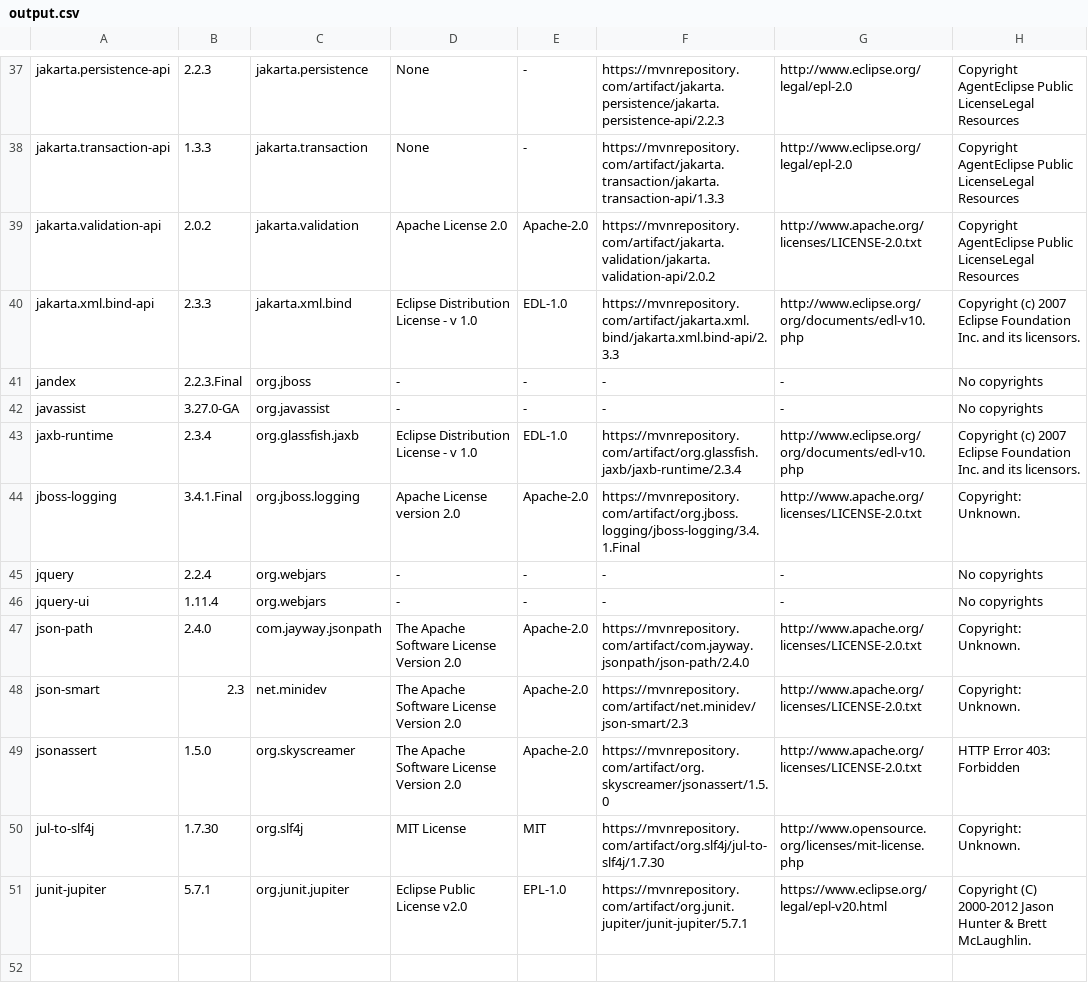
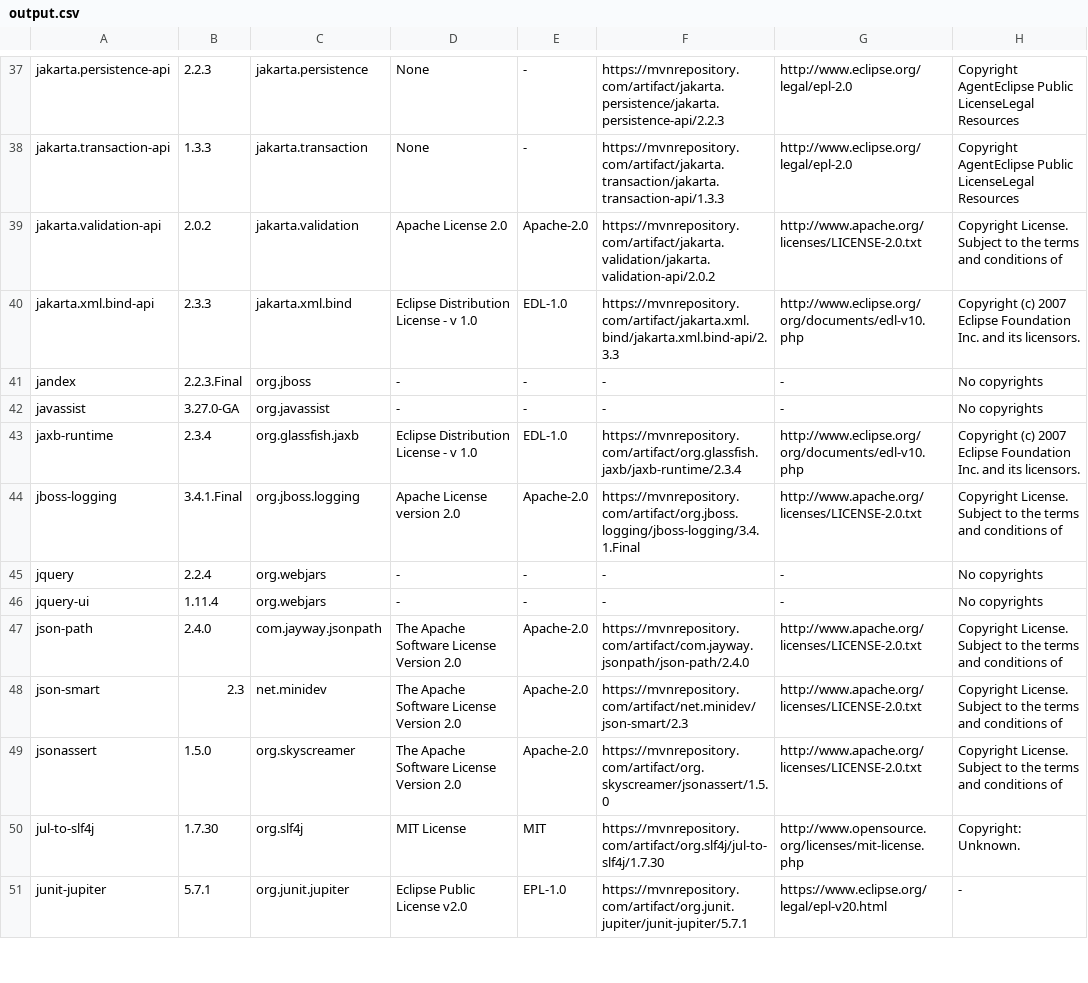
Before and after one commit to Kurii957/license-listing, a CSV file: files/output.csv, drawn as a sheet; only a part is shown, gaps mark what is left out; the diff covers the shown part only; the diff names each change by its address in the sheet, - before the commit and + after, or states it on an @@ line.

Commit message:
Little changes

```diff
--- a/files/output.csv
+++ b/files/output.csv
-H39: Copyright AgentEclipse Public LicenseLegal Resources
+H39: Copyright License. Subject to the terms and conditions of
-H44: Copyright: Unknown.
+H44: Copyright License. Subject to the terms and conditions of
-H47:H48: Copyright: Unknown.
+H47:H48: Copyright License. Subject to the terms and conditions of
-H49: HTTP Error 403: Forbidden
+H49: Copyright License. Subject to the terms and conditions of
-H51: Copyright (C) 2000-2012 Jason Hunter & Brett McLaughlin.
+H51: -
-row 52: (empty)
```
Also changed, not shown: 5 removed rows and 69 edited cells elsewhere in this file.
